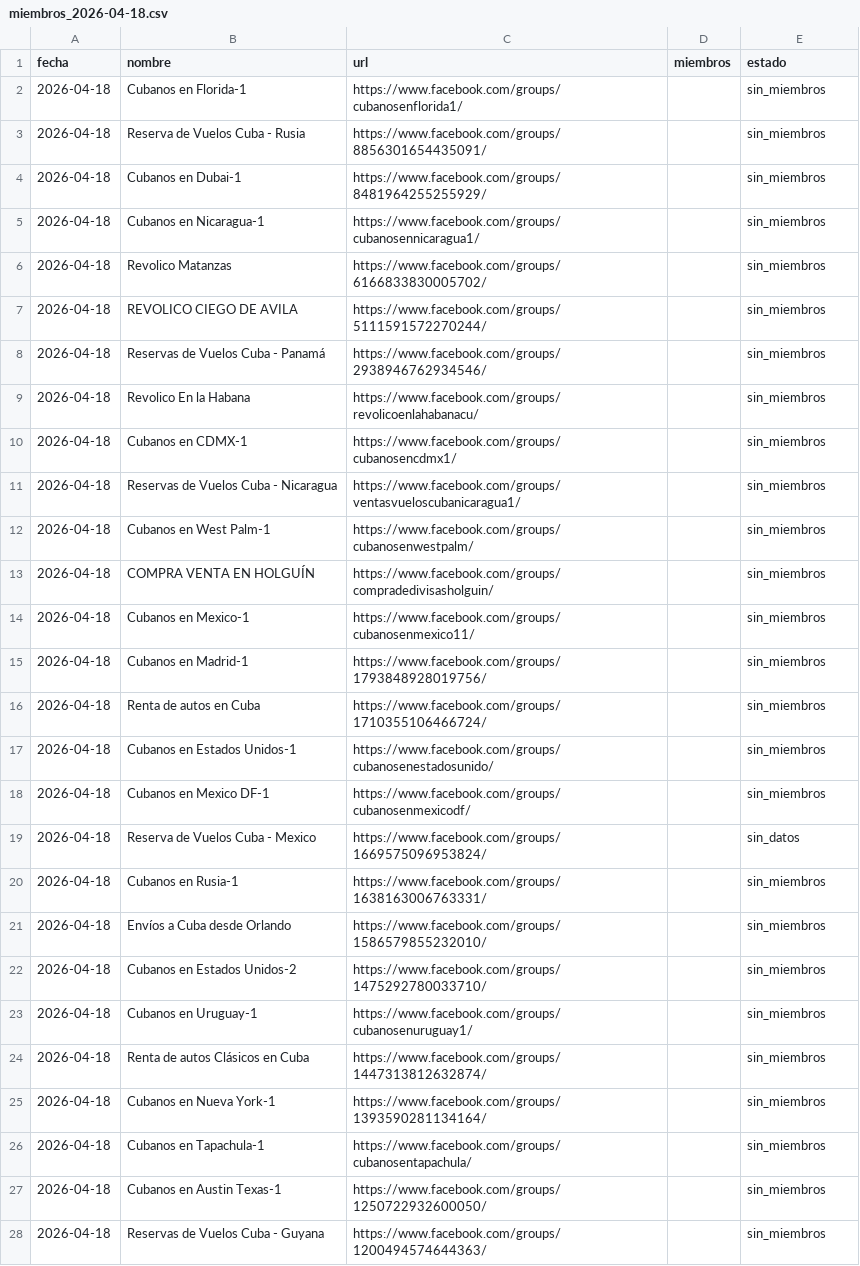
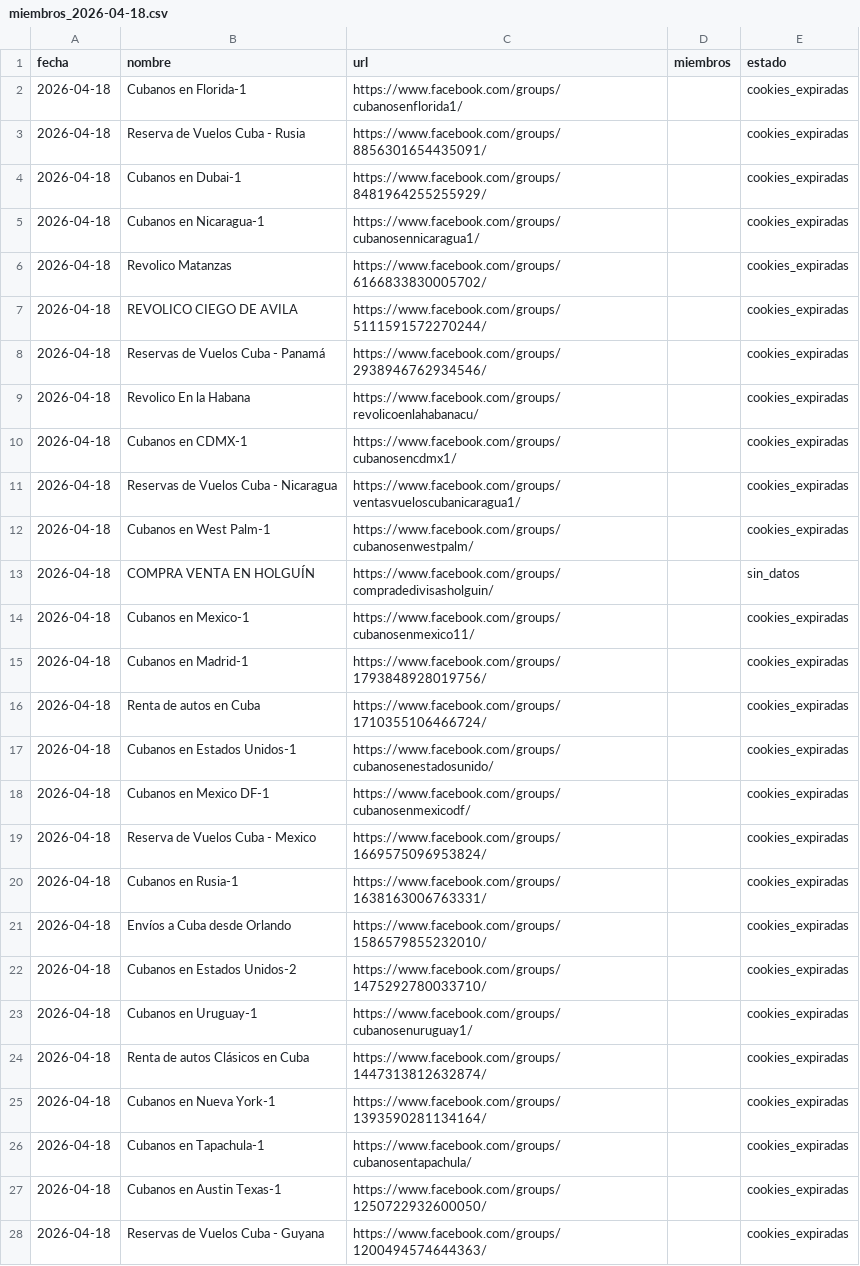
Before and after one commit to melxagency/apifigroupstracer, a CSV file: data/miembros_2026-04-18.csv, drawn as a sheet; only a part is shown; the diff covers the shown part only.

```diff
--- a/data/miembros_2026-04-18.csv
+++ b/data/miembros_2026-04-18.csv
@@ -1,28 +1,28 @@
 fecha,nombre,url,miembros,estado
-2026-04-18,"Cubanos en Florida-1","https://www.facebook.com/groups/cubanosenflorida1/",,sin_miembros
-2026-04-18,"Reserva de Vuelos Cuba - Rusia","https://www.facebook.com/groups/8856301654435091/",,sin_miembros
-2026-04-18,"Cubanos en Dubai-1","https://www.facebook.com/groups/8481964255255929/",,sin_miembros
-2026-04-18,"Cubanos en Nicaragua-1","https://www.facebook.com/groups/cubanosennicaragua1/",,sin_miembros
-2026-04-18,"Revolico Matanzas","https://www.facebook.com/groups/6166833830005702/",,sin_miembros
-2026-04-18,"REVOLICO CIEGO DE AVILA","https://www.facebook.com/groups/5111591572270244/",,sin_miembros
-2026-04-18,"Reservas de Vuelos Cuba - Panamá","https://www.facebook.com/groups/2938946762934546/",,sin_miembros
-2026-04-18,"Revolico En la Habana","https://www.facebook.com/groups/revolicoenlahabanacu/",,sin_miembros
-2026-04-18,"Cubanos en CDMX-1","https://www.facebook.com/groups/cubanosencdmx1/",,sin_miembros
-2026-04-18,"Reservas de Vuelos Cuba - Nicaragua","https://www.facebook.com/groups/ventasvueloscubanicaragua1/",,sin_miembros
-2026-04-18,"Cubanos en West Palm-1","https://www.facebook.com/groups/cubanosenwestpalm/",,sin_miembros
-2026-04-18,"COMPRA VENTA EN HOLGUÍN","https://www.facebook.com/groups/compradedivisasholguin/",,sin_miembros
-2026-04-18,"Cubanos en Mexico-1","https://www.facebook.com/groups/cubanosenmexico11/",,sin_miembros
-2026-04-18,"Cubanos en Madrid-1","https://www.facebook.com/groups/1793848928019756/",,sin_miembros
-2026-04-18,"Renta de autos en Cuba","https://www.facebook.com/groups/1710355106466724/",,sin_miembros
-2026-04-18,"Cubanos en Estados Unidos-1","https://www.facebook.com/groups/cubanosenestadosunido/",,sin_miembros
-2026-04-18,"Cubanos en Mexico DF-1","https://www.facebook.com/groups/cubanosenmexicodf/",,sin_miembros
-2026-04-18,"Reserva de Vuelos Cuba - Mexico","https://www.facebook.com/groups/1669575096953824/",,sin_datos
-2026-04-18,"Cubanos en Rusia-1","https://www.facebook.com/groups/1638163006763331/",,sin_miembros
-2026-04-18,"Envíos a Cuba desde Orlando","https://www.facebook.com/groups/1586579855232010/",,sin_miembros
-2026-04-18,"Cubanos en Estados Unidos-2","https://www.facebook.com/groups/1475292780033710/",,sin_miembros
-2026-04-18,"Cubanos en Uruguay-1","https://www.facebook.com/groups/cubanosenuruguay1/",,sin_miembros
-2026-04-18,"Renta de autos Clásicos en Cuba","https://www.facebook.com/groups/1447313812632874/",,sin_miembros
-2026-04-18,"Cubanos en Nueva York-1","https://www.facebook.com/groups/1393590281134164/",,sin_miembros
-2026-04-18,"Cubanos en Tapachula-1","https://www.facebook.com/groups/cubanosentapachula/",,sin_miembros
-2026-04-18,"Cubanos en Austin Texas-1","https://www.facebook.com/groups/1250722932600050/",,sin_miembros
-2026-04-18,"Reservas de Vuelos Cuba - Guyana","https://www.facebook.com/groups/1200494574644363/",,sin_miembros
+2026-04-18,"Cubanos en Florida-1","https://www.facebook.com/groups/cubanosenflorida1/",,cookies_expiradas
+2026-04-18,"Reserva de Vuelos Cuba - Rusia","https://www.facebook.com/groups/8856301654435091/",,cookies_expiradas
+2026-04-18,"Cubanos en Dubai-1","https://www.facebook.com/groups/8481964255255929/",,cookies_expiradas
+2026-04-18,"Cubanos en Nicaragua-1","https://www.facebook.com/groups/cubanosennicaragua1/",,cookies_expiradas
+2026-04-18,"Revolico Matanzas","https://www.facebook.com/groups/6166833830005702/",,cookies_expiradas
+2026-04-18,"REVOLICO CIEGO DE AVILA","https://www.facebook.com/groups/5111591572270244/",,cookies_expiradas
+2026-04-18,"Reservas de Vuelos Cuba - Panamá","https://www.facebook.com/groups/2938946762934546/",,cookies_expiradas
+2026-04-18,"Revolico En la Habana","https://www.facebook.com/groups/revolicoenlahabanacu/",,cookies_expiradas
+2026-04-18,"Cubanos en CDMX-1","https://www.facebook.com/groups/cubanosencdmx1/",,cookies_expiradas
+2026-04-18,"Reservas de Vuelos Cuba - Nicaragua","https://www.facebook.com/groups/ventasvueloscubanicaragua1/",,cookies_expiradas
+2026-04-18,"Cubanos en West Palm-1","https://www.facebook.com/groups/cubanosenwestpalm/",,cookies_expiradas
+2026-04-18,"COMPRA VENTA EN HOLGUÍN","https://www.facebook.com/groups/compradedivisasholguin/",,sin_datos
+2026-04-18,"Cubanos en Mexico-1","https://www.facebook.com/groups/cubanosenmexico11/",,cookies_expiradas
+2026-04-18,"Cubanos en Madrid-1","https://www.facebook.com/groups/1793848928019756/",,cookies_expiradas
+2026-04-18,"Renta de autos en Cuba","https://www.facebook.com/groups/1710355106466724/",,cookies_expiradas
+2026-04-18,"Cubanos en Estados Unidos-1","https://www.facebook.com/groups/cubanosenestadosunido/",,cookies_expiradas
+2026-04-18,"Cubanos en Mexico DF-1","https://www.facebook.com/groups/cubanosenmexicodf/",,cookies_expiradas
+2026-04-18,"Reserva de Vuelos Cuba - Mexico","https://www.facebook.com/groups/1669575096953824/",,cookies_expiradas
+2026-04-18,"Cubanos en Rusia-1","https://www.facebook.com/groups/1638163006763331/",,cookies_expiradas
+2026-04-18,"Envíos a Cuba desde Orlando","https://www.facebook.com/groups/1586579855232010/",,cookies_expiradas
+2026-04-18,"Cubanos en Estados Unidos-2","https://www.facebook.com/groups/1475292780033710/",,cookies_expiradas
+2026-04-18,"Cubanos en Uruguay-1","https://www.facebook.com/groups/cubanosenuruguay1/",,cookies_expiradas
+2026-04-18,"Renta de autos Clásicos en Cuba","https://www.facebook.com/groups/1447313812632874/",,cookies_expiradas
+2026-04-18,"Cubanos en Nueva York-1","https://www.facebook.com/groups/1393590281134164/",,cookies_expiradas
+2026-04-18,"Cubanos en Tapachula-1","https://www.facebook.com/groups/cubanosentapachula/",,cookies_expiradas
+2026-04-18,"Cubanos en Austin Texas-1","https://www.facebook.com/groups/1250722932600050/",,cookies_expiradas
+2026-04-18,"Reservas de Vuelos Cuba - Guyana","https://www.facebook.com/groups/1200494574644363/",,cookies_expiradas
```
Also changed, not shown: 59 edited cells elsewhere in this file, 2 other files.
